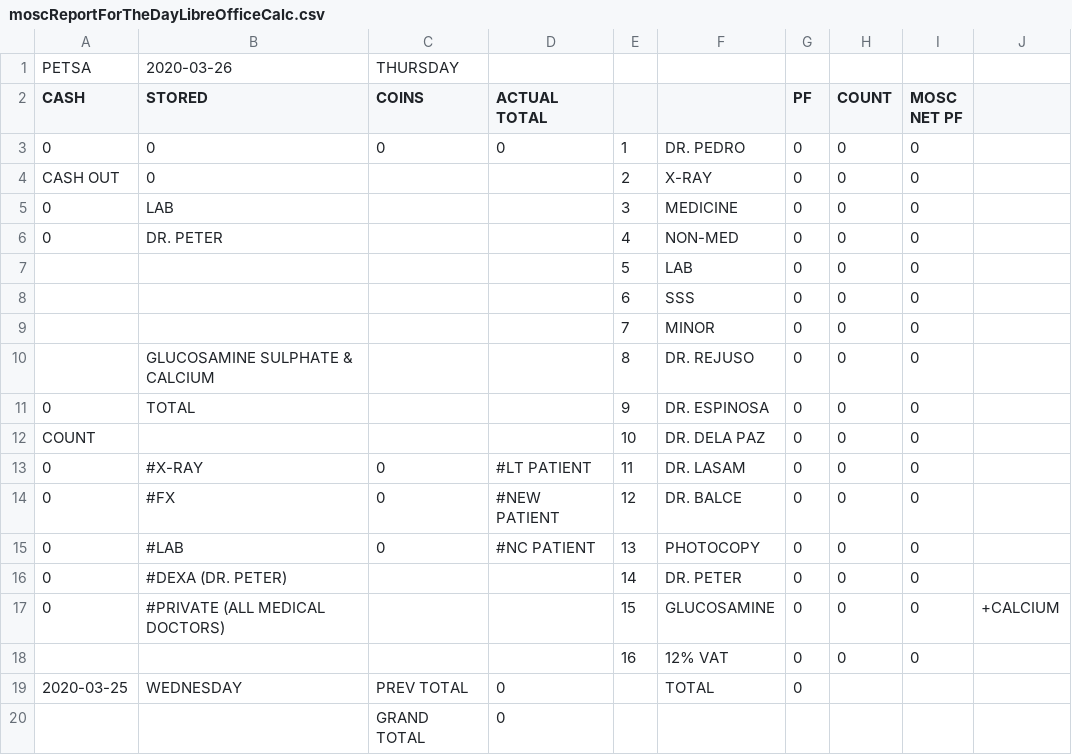
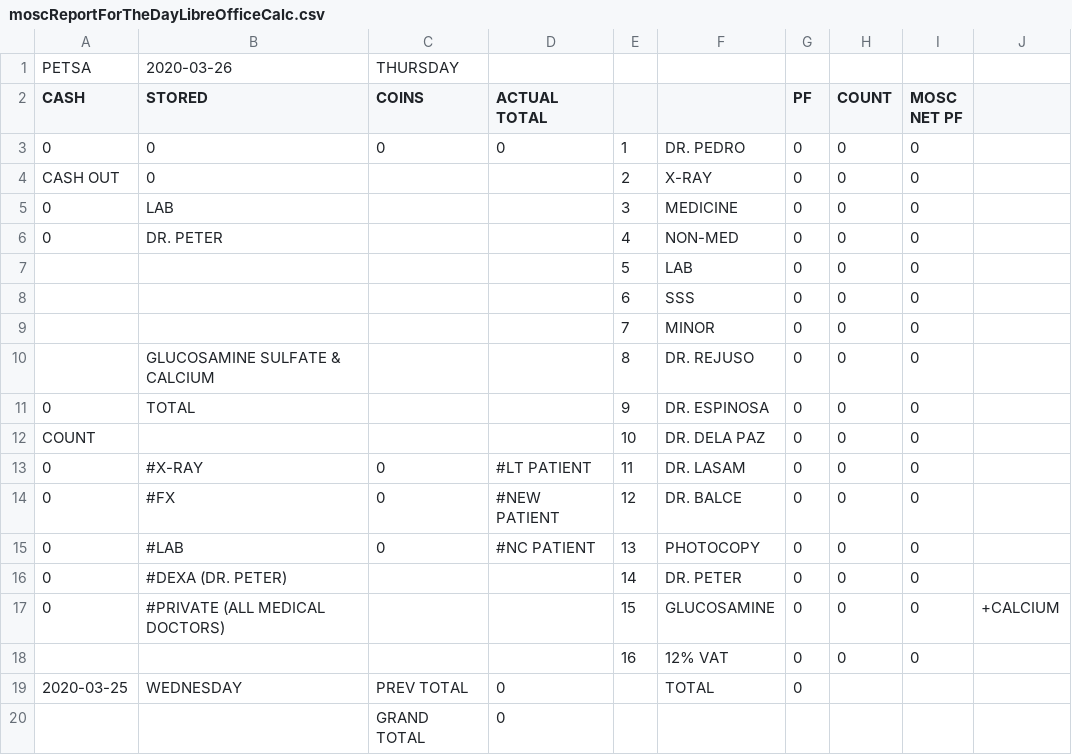
Before and after one commit to usbong/KMS, a CSV file: usbong_kms/kasangkapan/templates/moscReportForTheDayLibreOfficeCalc.csv, drawn as a sheet; the diff names each change by its address in the sheet, - before the commit and + after, or states it on an @@ line.

Commit message:
Add files via upload

```diff
--- a/usbong_kms/kasangkapan/templates/moscReportForTheDayLibreOfficeCalc.csv
+++ b/usbong_kms/kasangkapan/templates/moscReportForTheDayLibreOfficeCalc.csv
-B10 (STORED): GLUCOSAMINE SULPHATE & CALCIUM
+B10 (STORED): GLUCOSAMINE SULFATE & CALCIUM
```
